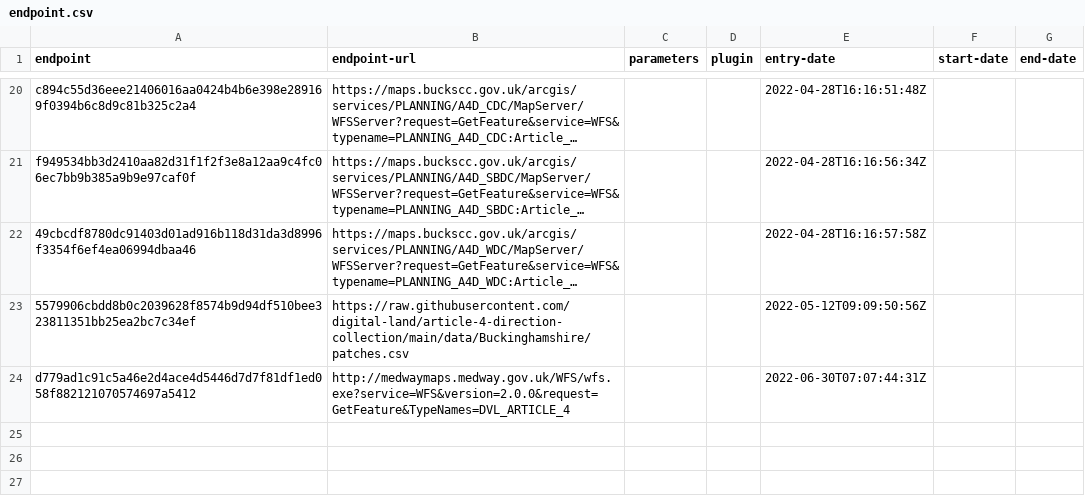
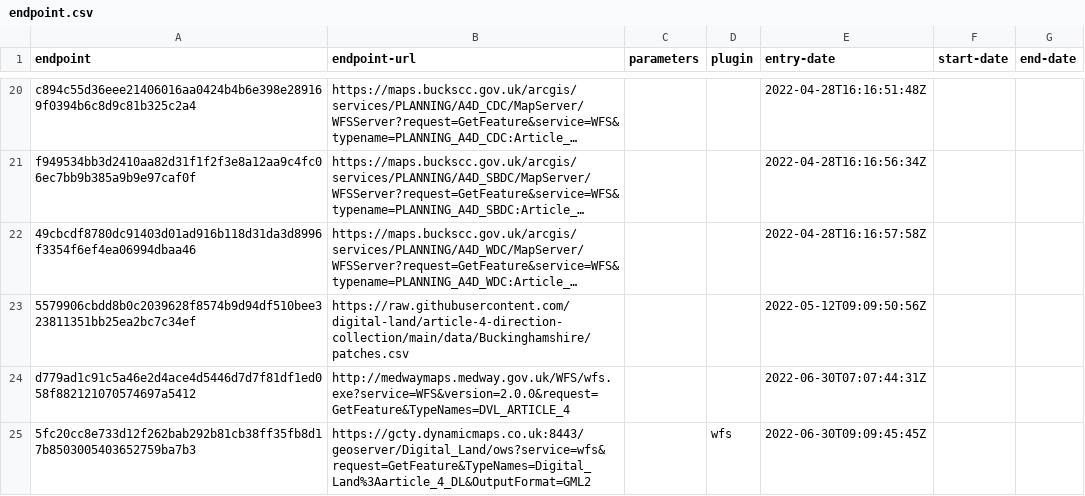
Before and after one commit to digital-land/article-4-direction-collection, a CSV file: collection/endpoint.csv, drawn as a sheet; only a part is shown, gaps mark what is left out; long unchanged cells end in …; the diff names each change by its address in the sheet, - before the commit and + after, or states it on an @@ line.

```diff
--- a/collection/endpoint.csv
+++ b/collection/endpoint.csv
+row 25: 5fc20cc8e733d12f262bab292b81cb38ff35fb8d17b8503005403652759ba7b3 | https://gcty.dynamicmaps.co.uk:8443/geoserver/Digital_Land/ows?service=wfs&request=GetFeature&TypeNames=Digital_Land%3Aarticle_4_DL&OutputFormat=GML2 |  | wfs | 2022-06-30T09:09:45:45Z
```
Also changed, not shown: collection/source.csv, pipeline/column.csv, 1 other file.
